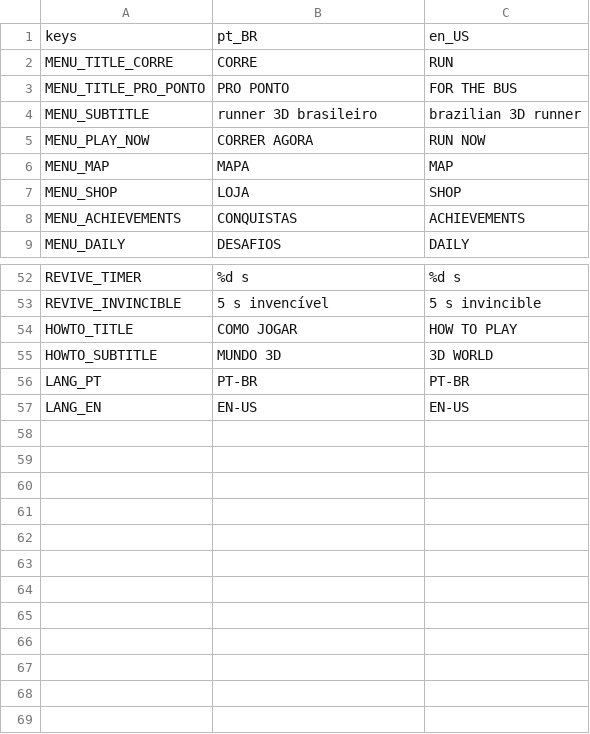
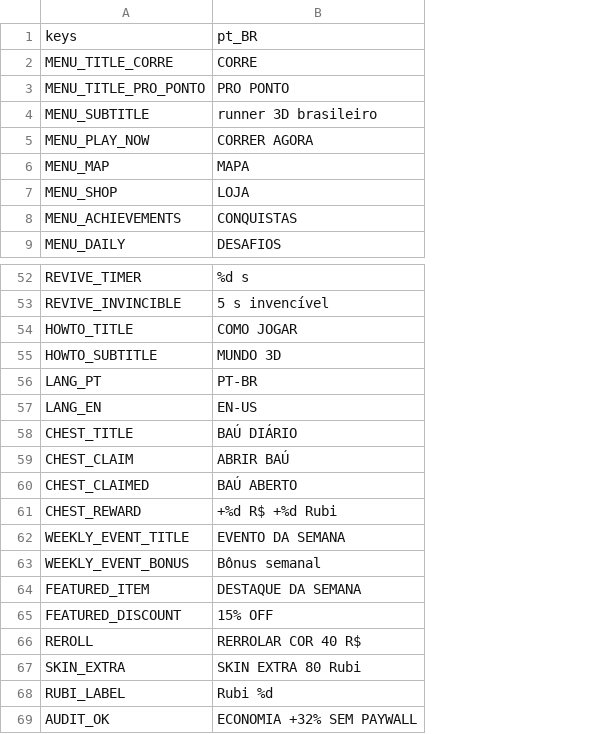
Before and after one commit to berger33/busao, a CSV file: localization/pt_BR.csv, drawn as a sheet; only a part is shown, gaps mark what is left out; removed rows and columns are numbered as before the commit, all else as after; the diff names each change by its address in the sheet, - before the commit and + after, or states it on an @@ line.

```diff
--- a/localization/pt_BR.csv
+++ b/localization/pt_BR.csv
-column C, rows 1-9: en_US | RUN | FOR THE BUS | brazilian 3D runner | RUN NOW | MAP | SHOP | ACHIEVEMENTS | DAILY; rows 52-57: %d s | 5 s invincible | HOW TO PLAY | 3D WORLD | PT-BR | EN-US
+row 58: CHEST_TITLE | BAÚ DIÁRIO
+row 59: CHEST_CLAIM | ABRIR BAÚ
+row 60: CHEST_CLAIMED | BAÚ ABERTO
+row 61: CHEST_REWARD | +%d R$ +%d Rubi
+row 62: WEEKLY_EVENT_TITLE | EVENTO DA SEMANA
+row 63: WEEKLY_EVENT_BONUS | Bônus semanal
+row 64: FEATURED_ITEM | DESTAQUE DA SEMANA
+row 65: FEATURED_DISCOUNT | 15% OFF
+row 66: REROLL | RERROLAR COR 40 R$
+row 67: SKIN_EXTRA | SKIN EXTRA 80 Rubi
+row 68: RUBI_LABEL | Rubi %d
+row 69: AUDIT_OK | ECONOMIA +32% SEM PAYWALL
```
Also changed, not shown: localization/en_US.csv.
